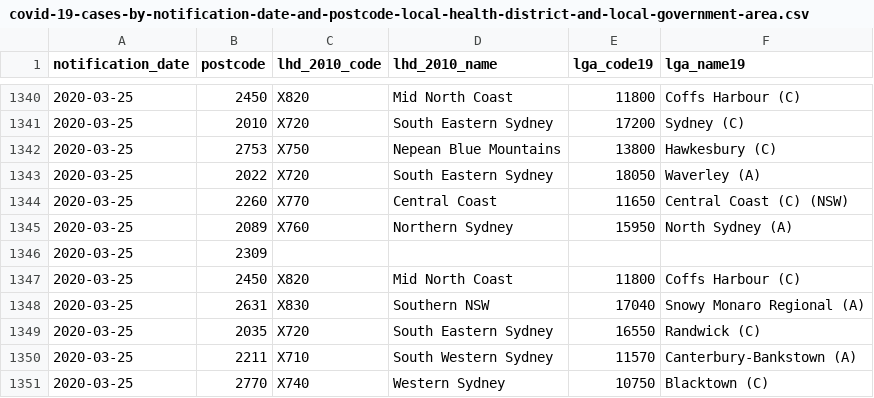
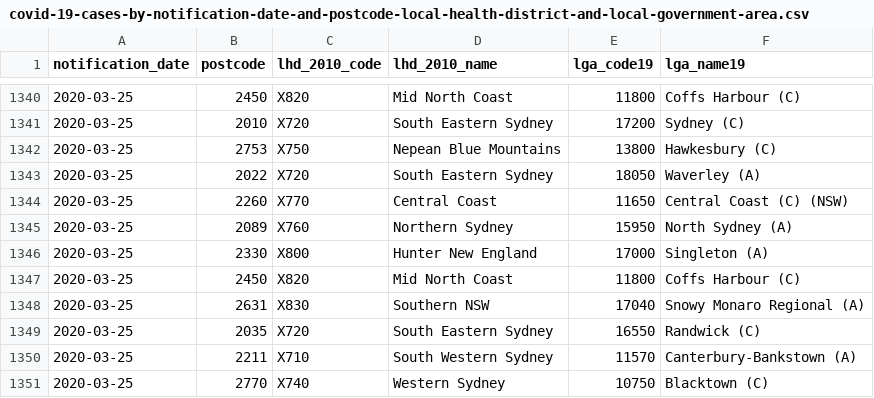
Before and after one commit to kring/nsw-covid-to-terria, a CSV file: covid-19-cases-by-notification-date-and-postcode-local-health-district-and-local-government-area.csv, drawn as a sheet; only a part is shown, gaps mark what is left out.

Commit message:
Update with data published 2020-05-12.

```diff
--- a/covid-19-cases-by-notification-date-and-postcode-local-health-district-and-local-government-area.csv
+++ b/covid-19-cases-by-notification-date-and-postcode-local-health-district-and-local-government-area.csv
@@ -1345,3 +1345,3 @@ notification_date,postcode,lhd_2010_code,lhd_2010_name,lga_code19,lga_name19
 2020-03-25,2089,X760,Northern Sydney,15950,North Sydney (A)
-2020-03-25,2309,,,,
+2020-03-25,2330,X800,Hunter New England,17000,Singleton (A)
 2020-03-25,2450,X820,Mid North Coast,11800,Coffs Harbour (C)
```
Also changed, not shown: 1 other file.
